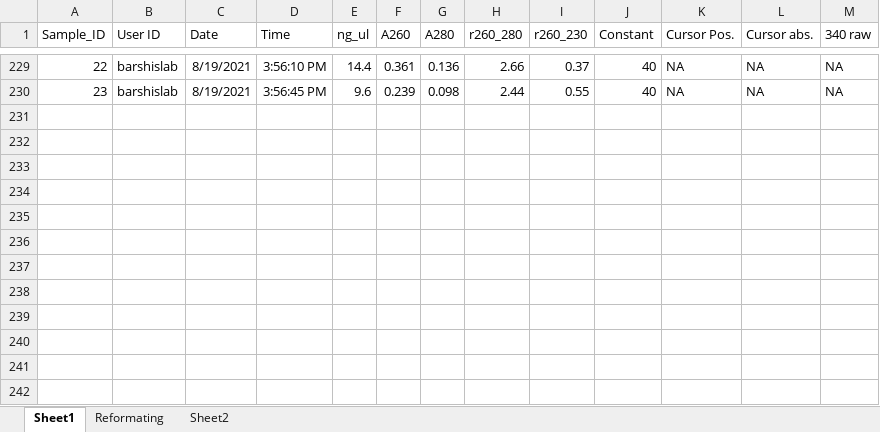
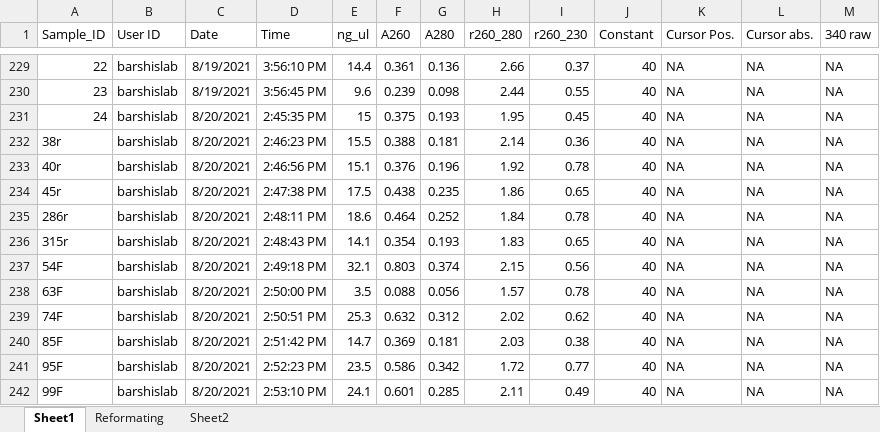
Before and after one commit to kparker96/2021-June_Mote, an Excel workbook: data/Nanodrop/Past_Nano_Working_Master.xlsx, sheet Sheet1, drawn as a sheet; only a part is shown, gaps mark what is left out; values as stored, in another font and other column widths than the file's, no borders; the diff names each change by its address in the sheet, - before the commit and + after, or states it on an @@ line.

```diff
--- a/data/Nanodrop/Past_Nano_Working_Master.xlsx (sheet Sheet1)
+++ b/data/Nanodrop/Past_Nano_Working_Master.xlsx (sheet Sheet1)
+row 231: 24 | barshislab | 8/20/2021 | 2:45:35 PM | 15 | 0.375 | 0.193 | 1.95 | 0.45 | 40 | NA | NA | NA
+row 232: 38r | barshislab | 8/20/2021 | 2:46:23 PM | 15.5 | 0.388 | 0.181 | 2.14 | 0.36 | 40 | NA | NA | NA
+row 233: 40r | barshislab | 8/20/2021 | 2:46:56 PM | 15.1 | 0.376 | 0.196 | 1.92 | 0.78 | 40 | NA | NA | NA
+row 234: 45r | barshislab | 8/20/2021 | 2:47:38 PM | 17.5 | 0.438 | 0.235 | 1.86 | 0.65 | 40 | NA | NA | NA
+row 235: 286r | barshislab | 8/20/2021 | 2:48:11 PM | 18.6 | 0.464 | 0.252 | 1.84 | 0.78 | 40 | NA | NA | NA
+row 236: 315r | barshislab | 8/20/2021 | 2:48:43 PM | 14.1 | 0.354 | 0.193 | 1.83 | 0.65 | 40 | NA | NA | NA
+row 237: 54F | barshislab | 8/20/2021 | 2:49:18 PM | 32.1 | 0.803 | 0.374 | 2.15 | 0.56 | 40 | NA | NA | NA
+row 238: 63F | barshislab | 8/20/2021 | 2:50:00 PM | 3.5 | 0.088 | 0.056 | 1.57 | 0.78 | 40 | NA | NA | NA
+row 239: 74F | barshislab | 8/20/2021 | 2:50:51 PM | 25.3 | 0.632 | 0.312 | 2.02 | 0.62 | 40 | NA | NA | NA
+row 240: 85F | barshislab | 8/20/2021 | 2:51:42 PM | 14.7 | 0.369 | 0.181 | 2.03 | 0.38 | 40 | NA | NA | NA
+row 241: 95F | barshislab | 8/20/2021 | 2:52:23 PM | 23.5 | 0.586 | 0.342 | 1.72 | 0.77 | 40 | NA | NA | NA
+row 242: 99F | barshislab | 8/20/2021 | 2:53:10 PM | 24.1 | 0.601 | 0.285 | 2.11 | 0.49 | 40 | NA | NA | NA
```
Also changed, not shown: sheet Reformating, 1 other file.
